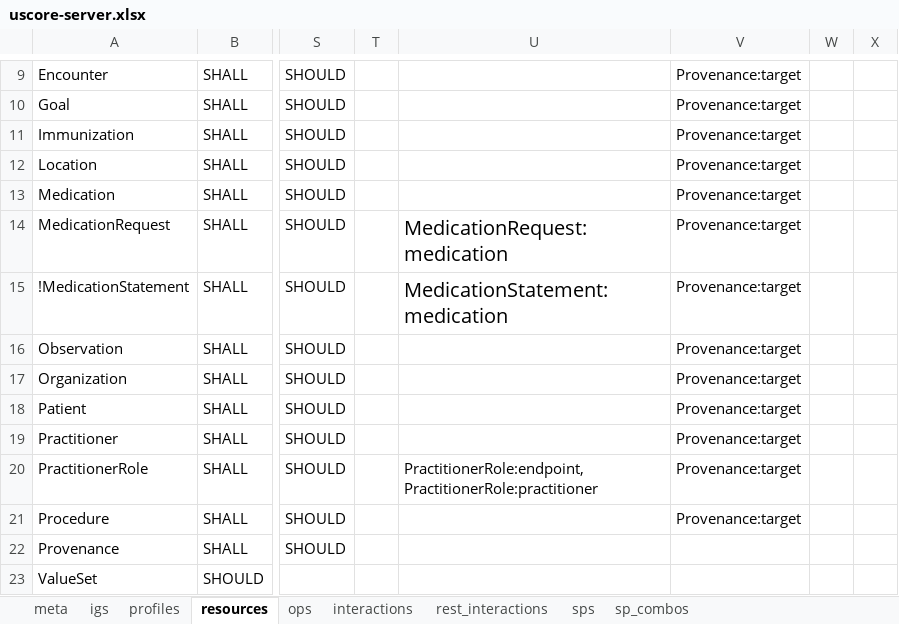
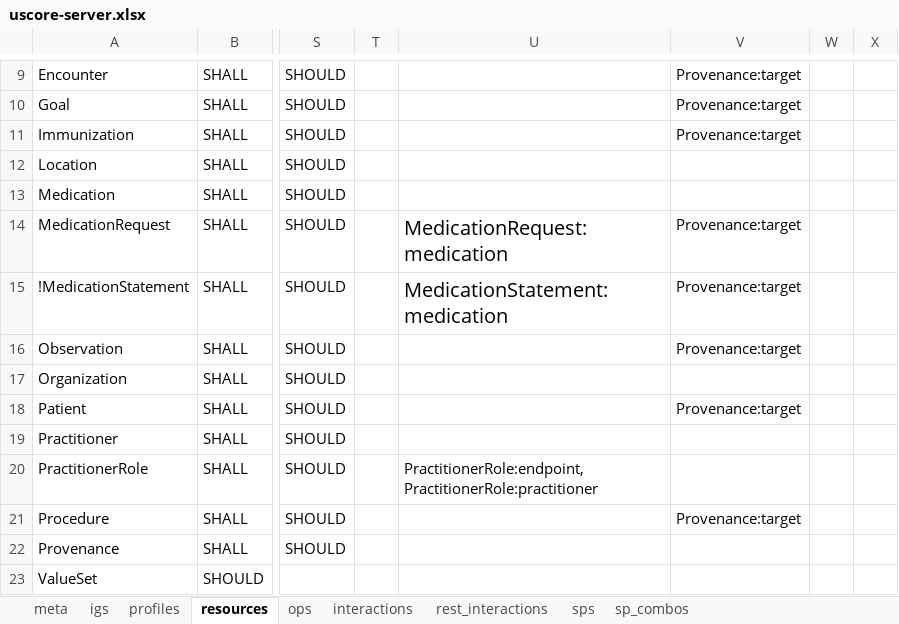
Before and after one commit to HL7/US-Core, an Excel workbook: source/source_spreadsheets/uscore-server.xlsx, sheet resources, drawn as a sheet; only a part is shown, gaps mark what is left out; values as stored, in another font and other column widths than the file's, no borders; the diff names each change by its address in the sheet, - before the commit and + after, or states it on an @@ line.

```diff
--- a/source/source_spreadsheets/uscore-server.xlsx (sheet resources)
+++ b/source/source_spreadsheets/uscore-server.xlsx (sheet resources)
-V12:V13: Provenance:target
+V12:V13: (empty)
-V17: Provenance:target
+V17: (empty)
-V19:V20: Provenance:target
+V19:V20: (empty)
```
Also changed, not shown: sheet meta, source/source_spreadsheets/uscdi_table.xlsx, source/source_spreadsheets/uscore-client.xlsx, 11 other files.
